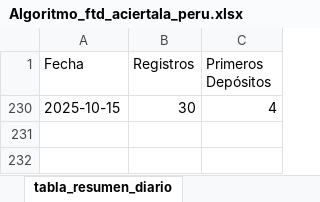
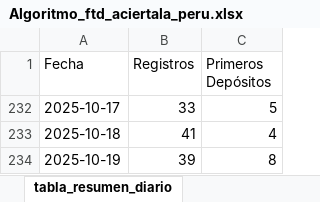
Before and after one commit to james5777/FTD-s-Aciertala, an Excel workbook: Algoritmo_ftd_aciertala_peru.xlsx, sheet tabla_resumen_diario, drawn as a sheet; values as stored, in another font and other column widths than the file's, no borders; table styles not drawn; addresses are those after the commit; the diff names each change by its address in the sheet, - before the commit and + after, or states it on an @@ line.

```diff
--- a/Algoritmo_ftd_aciertala_peru.xlsx (sheet tabla_resumen_diario)
+++ b/Algoritmo_ftd_aciertala_peru.xlsx (sheet tabla_resumen_diario)
+row 232: 2025-10-17 | 33 | 5
-A233 (Fecha): 2025-10-15
+A233 (Fecha): 2025-10-18
-B233 (Registros): 30
+B233 (Registros): 41
+row 234: 2025-10-19 | 39 | 8
```
Also changed, not shown: sheet cruce_registros_transacciones, hidden cells, Archivos/Diario-ACPE.xlsx, 6 other files.
